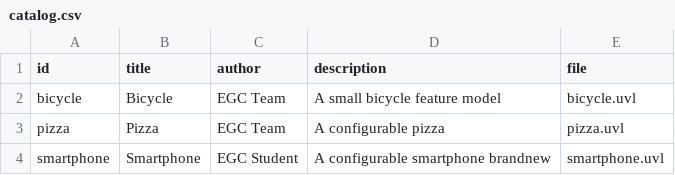
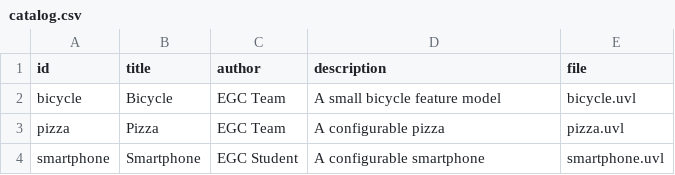
Before and after one commit to paulaamaroc/minireto-01-uvl-cicd, a CSV file: catalog.csv, drawn as a sheet.

Commit message:
Fix smartphone description in catalog.csv

```diff
--- a/catalog.csv
+++ b/catalog.csv
@@ -3,2 +3,2 @@ bicycle,Bicycle,EGC Team,A small bicycle feature model,bicycle.uvl
 pizza,Pizza,EGC Team,A configurable pizza,pizza.uvl
-smartphone,Smartphone,EGC Student,A configurable smartphone brandnew,smartphone.uvl
+smartphone,Smartphone,EGC Student,A configurable smartphone,smartphone.uvl
```
